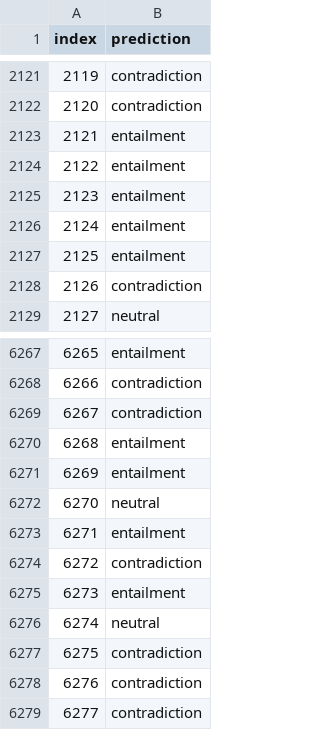
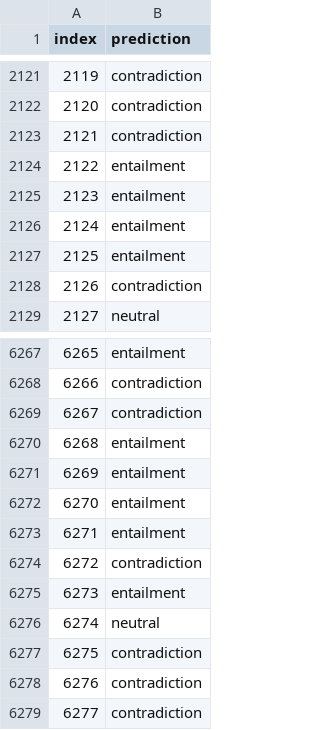
Before and after one commit to mmt200088/Reinforcement-For-Robustness, a TSV file: glue_submission/MNLI-mm.tsv, drawn as a sheet; only a part is shown, gaps mark what is left out.

```diff
--- a/glue_submission/MNLI-mm.tsv
+++ b/glue_submission/MNLI-mm.tsv
@@ -2122,3 +2122,3 @@ index	prediction
 2120	contradiction
-2121	entailment
+2121	contradiction
 2122	entailment
@@ -6271,3 +6271,3 @@ index	prediction
 6269	entailment
-6270	neutral
+6270	entailment
 6271	entailment
```
Also changed, not shown: glue_submission/MNLI-m.tsv, glue_submission/MRPC.tsv, 38 other files.
